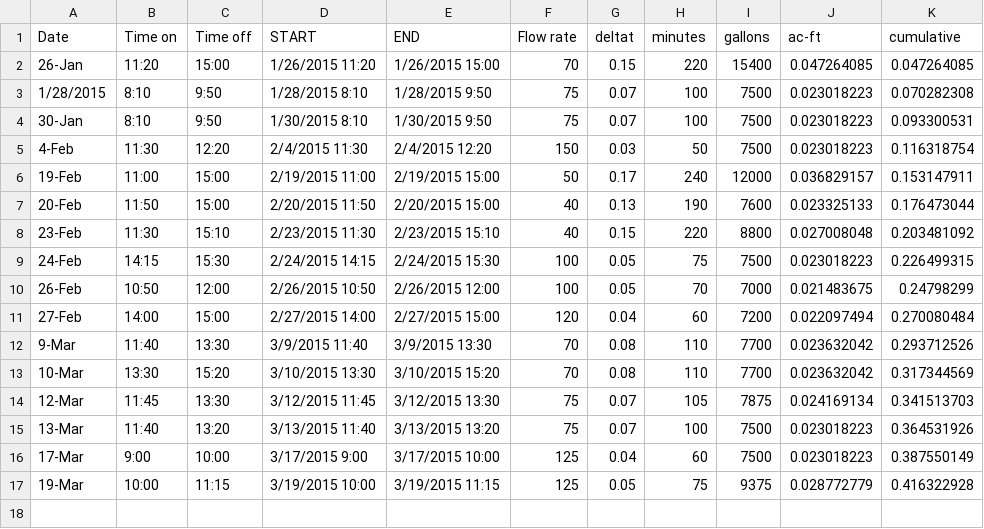
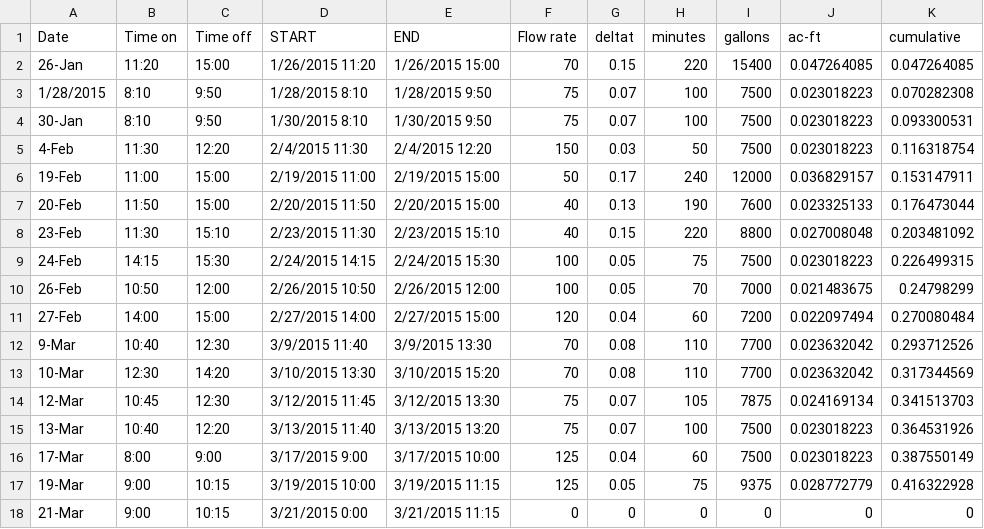
Before and after one commit to brown-ag/alfalfa_gb, a CSV file: ct_alfalfa_events.csv, drawn as a sheet; the diff names each change by its address in the sheet, - before the commit and + after, or states it on an @@ line.

Commit message:
Refactored tensiometer plotting. Updated mapping of events and tensiometer IDs to matric potential data.

```diff
--- a/ct_alfalfa_events.csv
+++ b/ct_alfalfa_events.csv
-B12 (Time on): 11:40
+B12 (Time on): 10:40
-C12 (Time off): 13:30
+C12 (Time off): 12:30
-B13 (Time on): 13:30
+B13 (Time on): 12:30
-C13 (Time off): 15:20
+C13 (Time off): 14:20
-B14 (Time on): 11:45
+B14 (Time on): 10:45
-C14 (Time off): 13:30
+C14 (Time off): 12:30
-B15 (Time on): 11:40
+B15 (Time on): 10:40
-C15 (Time off): 13:20
+C15 (Time off): 12:20
-B16 (Time on): 9:00
+B16 (Time on): 8:00
-C16 (Time off): 10:00
+C16 (Time off): 9:00
-B17 (Time on): 10:00
+B17 (Time on): 9:00
-C17 (Time off): 11:15
+C17 (Time off): 10:15
+row 18: 21-Mar | 9:00 | 10:15 | 3/21/2015 0:00 | 3/21/2015 11:15 | 0 | 0 | 0 | 0 | 0 | 0
```
Also changed, not shown: 11 other files.
